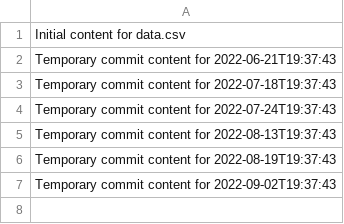
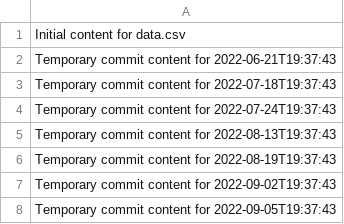
Before and after one commit to again13/repo-134-t, a CSV file: data.csv, drawn as a sheet; the diff names each change by its address in the sheet, - before the commit and + after, or states it on an @@ line.

```diff
--- a/data.csv
+++ b/data.csv
+row 8: Temporary commit content for 2022-09-05T19:37:43
```
